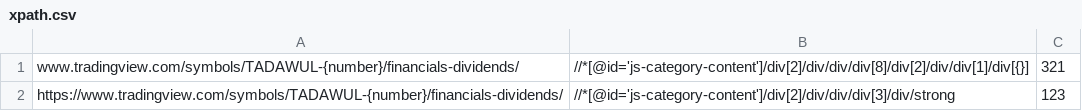
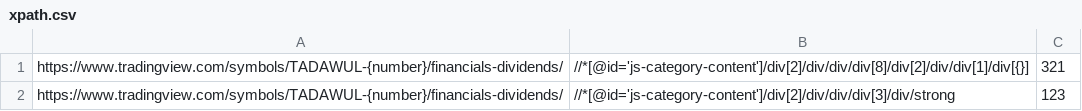
Before and after one commit to SoloSaudiDeveloper/shares, a CSV file: xpath.csv, drawn as a sheet.

Commit message:
Update xpath.csv

```diff
--- a/xpath.csv
+++ b/xpath.csv
@@ -1,2 +1,2 @@
-www.tradingview.com/symbols/TADAWUL-{number}/financials-dividends/,//*[@id='js-category-content']/div[2]/div/div/div[8]/div[2]/div/div[1]/div[{}],321
+https://www.tradingview.com/symbols/TADAWUL-{number}/financials-dividends/,//*[@id='js-category-content']/div[2]/div/div/div[8]/div[2]/div/div[1]/div[{}],321
 https://www.tradingview.com/symbols/TADAWUL-{number}/financials-dividends/,//*[@id='js-category-content']/div[2]/div/div/div[3]/div/strong,123
```
